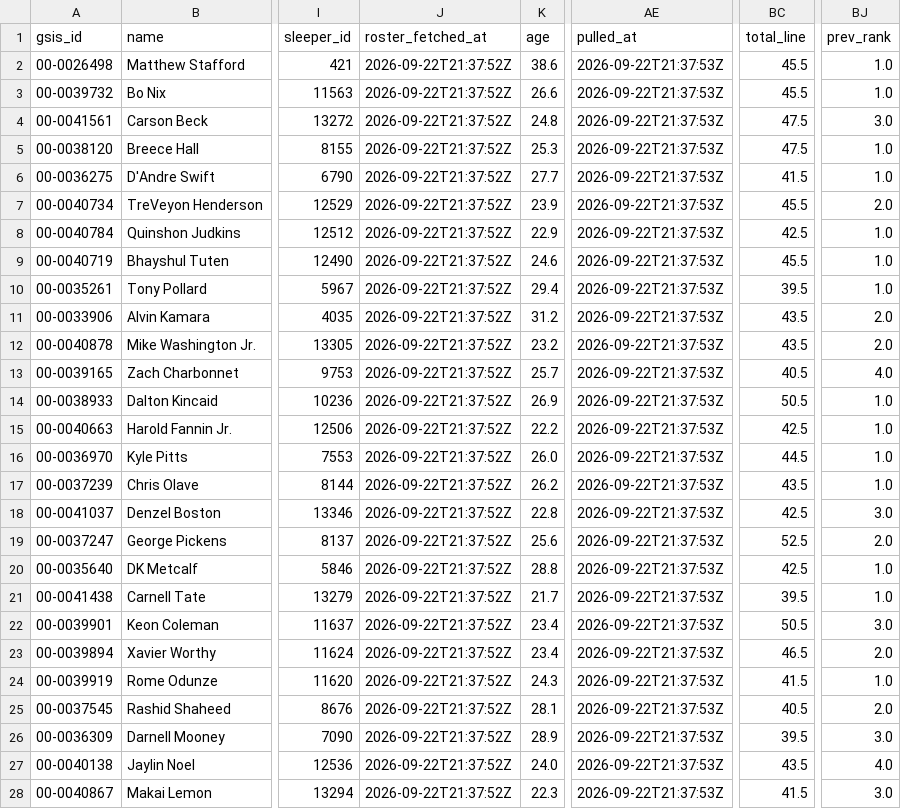
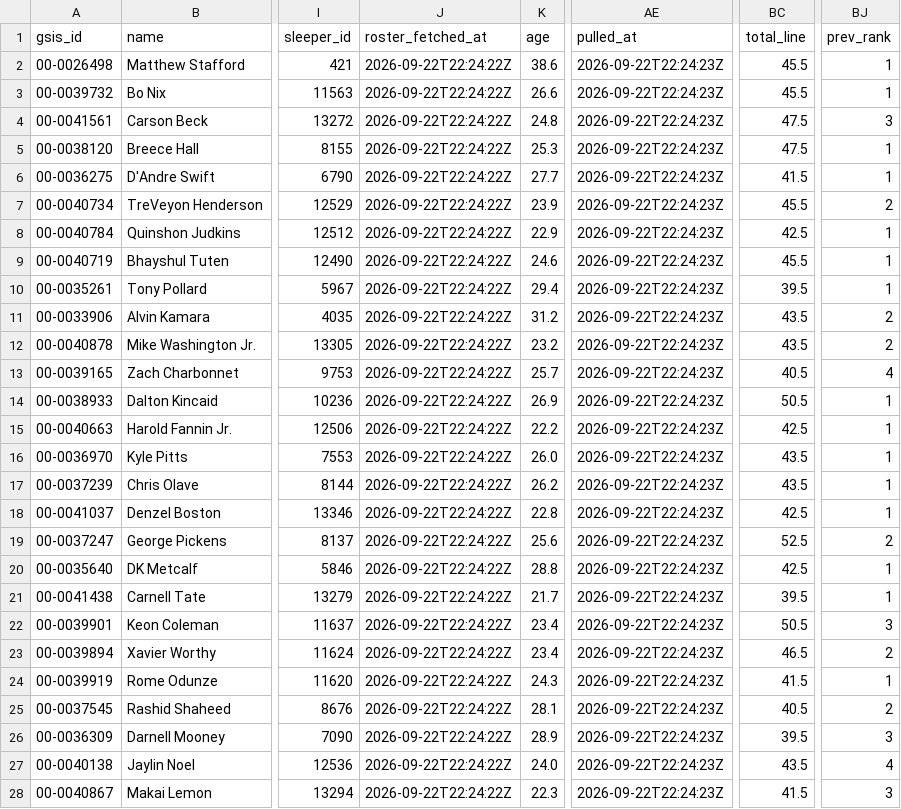
Before and after one commit to jjgreggjr/fantasy-tracker, a CSV file: leagues/we-can-think-of-something-funny/roster.csv, drawn as a sheet; only a part is shown, gaps mark what is left out; the diff covers the shown part only; the diff names each change by its address in the sheet, - before the commit and + after, or states it on an @@ line.

```diff
--- a/leagues/we-can-think-of-something-funny/roster.csv
+++ b/leagues/we-can-think-of-something-funny/roster.csv
-J2:J28 (roster_fetched_at): 2026-09-22T21:37:52Z
+J2:J28 (roster_fetched_at): 2026-09-22T22:24:22Z
-AE2:AE28 (pulled_at): 2026-09-22T21:37:53Z
+AE2:AE28 (pulled_at): 2026-09-22T22:24:23Z
-BJ2:BJ3 (prev_rank): 1.0
+BJ2:BJ3 (prev_rank): 1
-BJ4 (prev_rank): 3.0
+BJ4 (prev_rank): 3
-BJ5:BJ6 (prev_rank): 1.0
+BJ5:BJ6 (prev_rank): 1
-BJ7 (prev_rank): 2.0
+BJ7 (prev_rank): 2
-BJ8:BJ10 (prev_rank): 1.0
+BJ8:BJ10 (prev_rank): 1
-BJ11:BJ12 (prev_rank): 2.0
+BJ11:BJ12 (prev_rank): 2
-BJ13 (prev_rank): 4.0
+BJ13 (prev_rank): 4
-BJ14:BJ17 (prev_rank): 1.0
+BJ14:BJ17 (prev_rank): 1
-BC16 (total_line): 44.5
+BC16 (total_line): 43.5
-BJ18 (prev_rank): 3.0
+BJ18 (prev_rank): 1
-BJ19 (prev_rank): 2.0
+BJ19 (prev_rank): 2
-BJ20:BJ21 (prev_rank): 1.0
+BJ20:BJ21 (prev_rank): 1
-BJ22 (prev_rank): 3.0
+BJ22 (prev_rank): 3
-BJ23 (prev_rank): 2.0
+BJ23 (prev_rank): 2
-BJ24 (prev_rank): 1.0
+BJ24 (prev_rank): 1
-BJ25 (prev_rank): 2.0
+BJ25 (prev_rank): 2
-BJ26 (prev_rank): 3.0
+BJ26 (prev_rank): 3
-BJ27 (prev_rank): 4.0
+BJ27 (prev_rank): 4
-BJ28 (prev_rank): 3.0
+BJ28 (prev_rank): 3
```
Also changed, not shown: 13 edited cells elsewhere in this file, leagues/gooma-s-family-league/roster.csv, leagues/james-gregg-espn/all_rosters.csv, 28 other files.
